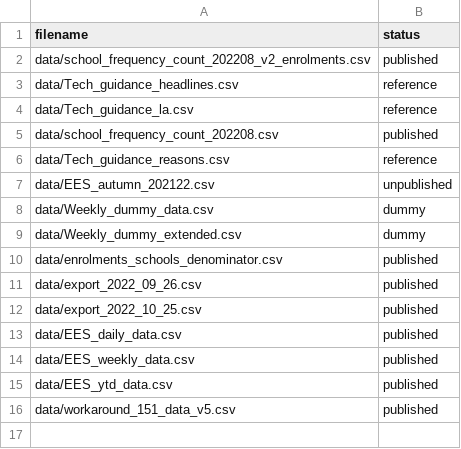
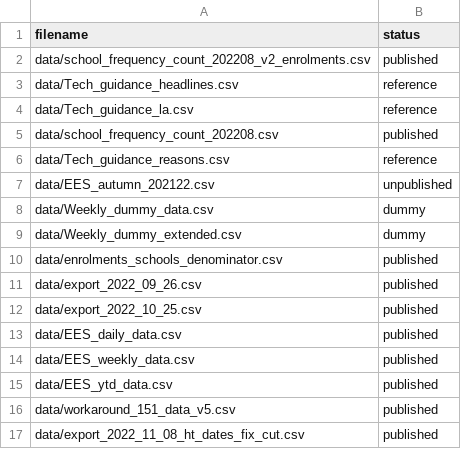
Before and after one commit to dfe-analytical-services/attendance-data-dashboard, a CSV file: datafiles_log.csv, drawn as a sheet; the diff names each change by its address in the sheet, - before the commit and + after, or states it on an @@ line.

Commit message:
Updating with data from 17 Oct 2022 - 21 Oct 2022

```diff
--- a/datafiles_log.csv
+++ b/datafiles_log.csv
+row 17: data/export_2022_11_08_ht_dates_fix_cut.csv | published
```
Also changed, not shown: 17 other files.
